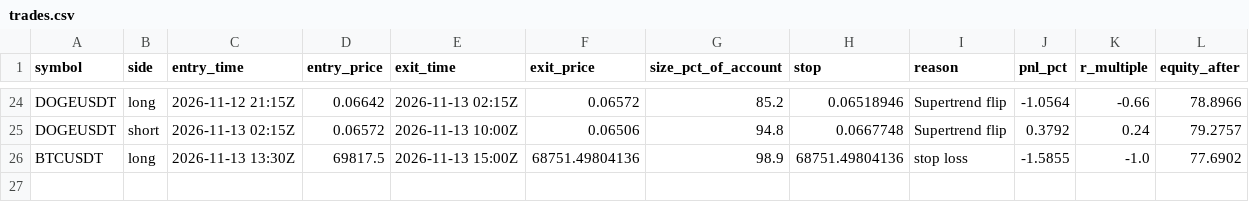
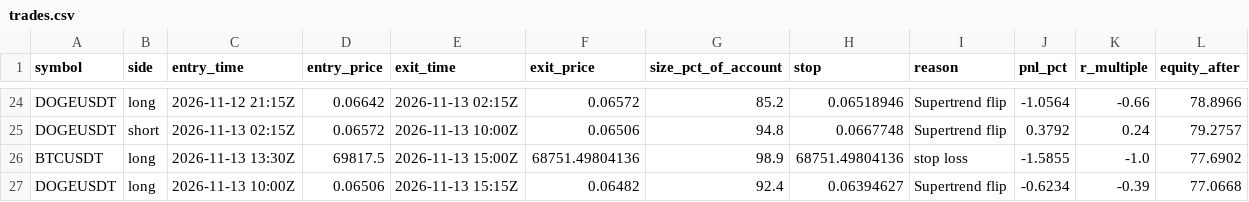
Before and after one commit to d4gh9jzy4p-arch/dema-supertrend-paper, a CSV file: trades.csv, drawn as a sheet; only a part is shown, gaps mark what is left out.

```diff
--- a/trades.csv
+++ b/trades.csv
@@ -26 +26,2 @@ DOGEUSDT,short,2026-11-13 02:15Z,0.06572,2026-11-13 10:00Z,0.06506,94.8,0.066774
 BTCUSDT,long,2026-11-13 13:30Z,69817.5,2026-11-13 15:00Z,68751.49804136,98.9,68751.49804136,stop loss,-1.5855,-1.0,77.6902
+DOGEUSDT,long,2026-11-13 10:00Z,0.06506,2026-11-13 15:15Z,0.06482,92.4,0.06394627,Supertrend flip,-0.6234,-0.39,77.0668
```
Also changed, not shown: skips_v2.csv, trades_v2.csv, 8 other files.
